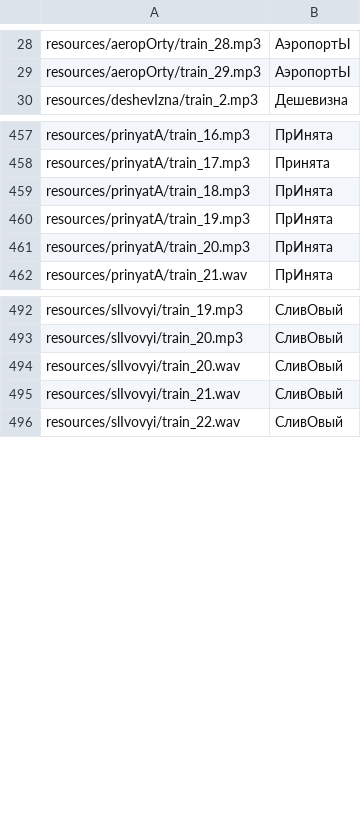
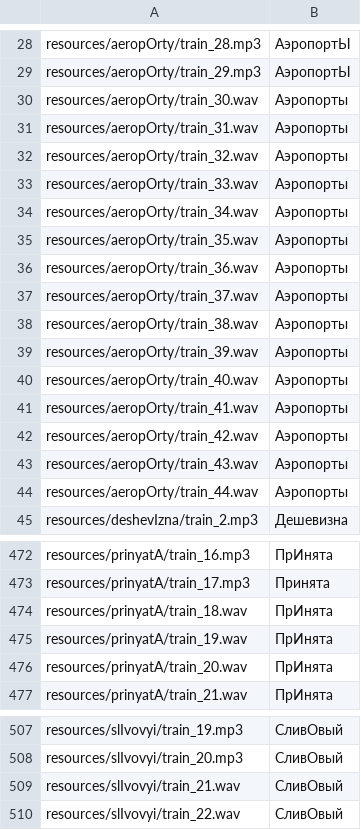
Before and after one commit to npolyakova/ml_stressed, a CSV file: src/app/model/train_data.csv, drawn as a sheet; only a part is shown, gaps mark what is left out; the diff covers the shown part only.

```diff
--- a/src/app/model/train_data.csv
+++ b/src/app/model/train_data.csv
@@ -29,2 +29,17 @@ resources/aeropOrty/train_28.mp3;АэропортЫ
 resources/aeropOrty/train_29.mp3;АэропортЫ
+resources/aeropOrty/train_30.wav;Аэропорты
+resources/aeropOrty/train_31.wav;Аэропорты
+resources/aeropOrty/train_32.wav;Аэропорты
+resources/aeropOrty/train_33.wav;Аэропорты
+resources/aeropOrty/train_34.wav;Аэропорты
+resources/aeropOrty/train_35.wav;Аэропорты
+resources/aeropOrty/train_36.wav;Аэропорты
+resources/aeropOrty/train_37.wav;Аэропорты
+resources/aeropOrty/train_38.wav;Аэропорты
+resources/aeropOrty/train_39.wav;Аэропорты
+resources/aeropOrty/train_40.wav;Аэропорты
+resources/aeropOrty/train_41.wav;Аэропорты
+resources/aeropOrty/train_42.wav;Аэропорты
+resources/aeropOrty/train_43.wav;Аэропорты
+resources/aeropOrty/train_44.wav;Аэропорты
 resources/deshevIzna/train_2.mp3;Дешевизна
@@ -458,5 +473,5 @@ resources/prinyatA/train_16.mp3;ПрИнята
 resources/prinyatA/train_17.mp3;Принята
-resources/prinyatA/train_18.mp3;ПрИнята
-resources/prinyatA/train_19.mp3;ПрИнята
-resources/prinyatA/train_20.mp3;ПрИнята
+resources/prinyatA/train_18.wav;ПрИнята
+resources/prinyatA/train_19.wav;ПрИнята
+resources/prinyatA/train_20.wav;ПрИнята
 resources/prinyatA/train_21.wav;ПрИнята
@@ -493,3 +508,2 @@ resources/slIvovyi/train_19.mp3;СливОвый
 resources/slIvovyi/train_20.mp3;СливОвый
-resources/slIvovyi/train_20.wav;СливОвый
 resources/slIvovyi/train_21.wav;СливОвый
```
Also changed, not shown: 1 added row, 1 removed row and 2 edited cells elsewhere in this file, src/app/model/test_data.csv, 17 other files.
